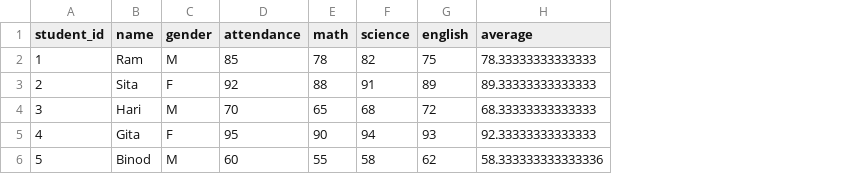
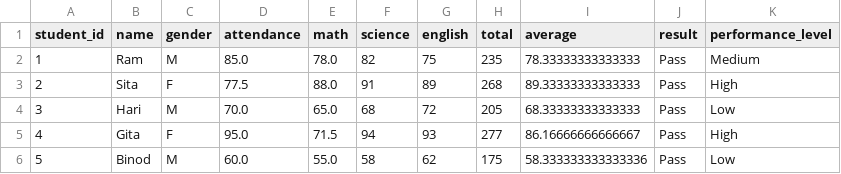
Before and after one commit to UpalKarki/student-performance-analysis, a CSV file: data/students_day6_cleaned.csv, drawn as a sheet; addresses are those after the commit; the diff names each change by its address in the sheet, - before the commit and + after, or states it on an @@ line.

```diff
--- a/data/students_day6_cleaned.csv
+++ b/data/students_day6_cleaned.csv
+column H (total), rows 2-6: 235 | 268 | 205 | 277 | 175
+column J (result), rows 2-6: all Pass
+column K (performance_level), rows 2-6: Medium | High | Low | High | Low
-D2 (attendance): 85
+D2 (attendance): 85.0
-E2 (math): 78
+E2 (math): 78.0
-D3 (attendance): 92
+D3 (attendance): 77.5
-E3 (math): 88
+E3 (math): 88.0
-D4 (attendance): 70
+D4 (attendance): 70.0
-E4 (math): 65
+E4 (math): 65.0
-D5 (attendance): 95
+D5 (attendance): 95.0
-E5 (math): 90
+E5 (math): 71.5
-I5 (average): 92.33333333333333
+I5 (average): 86.16666666666667
-D6 (attendance): 60
+D6 (attendance): 60.0
-E6 (math): 55
+E6 (math): 55.0
```
Also changed, not shown: data/students_day8_performance.csv, 1 other file.
